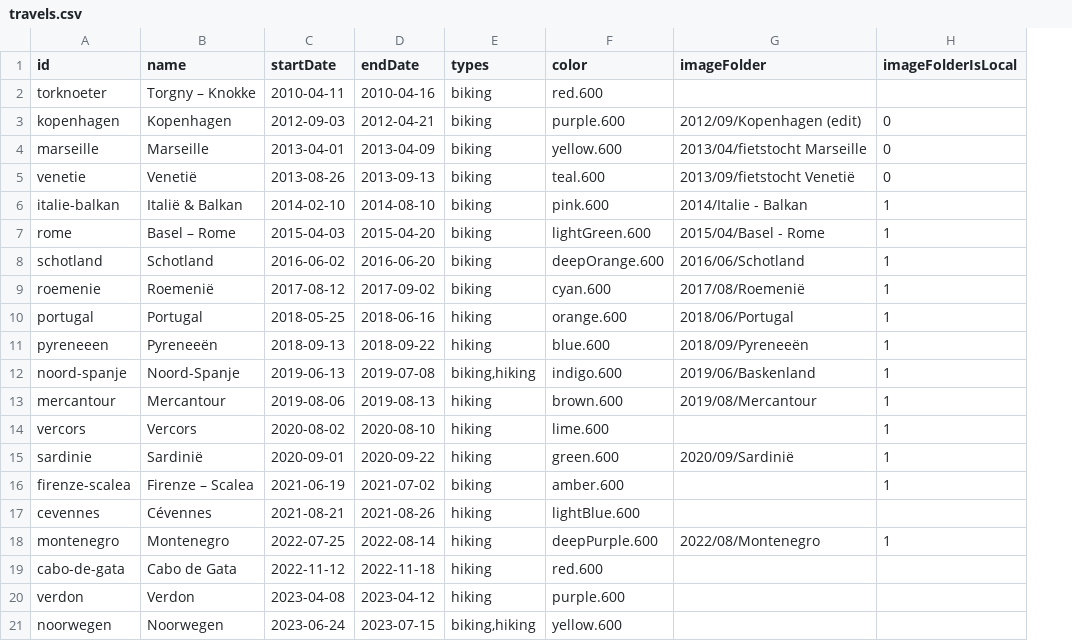
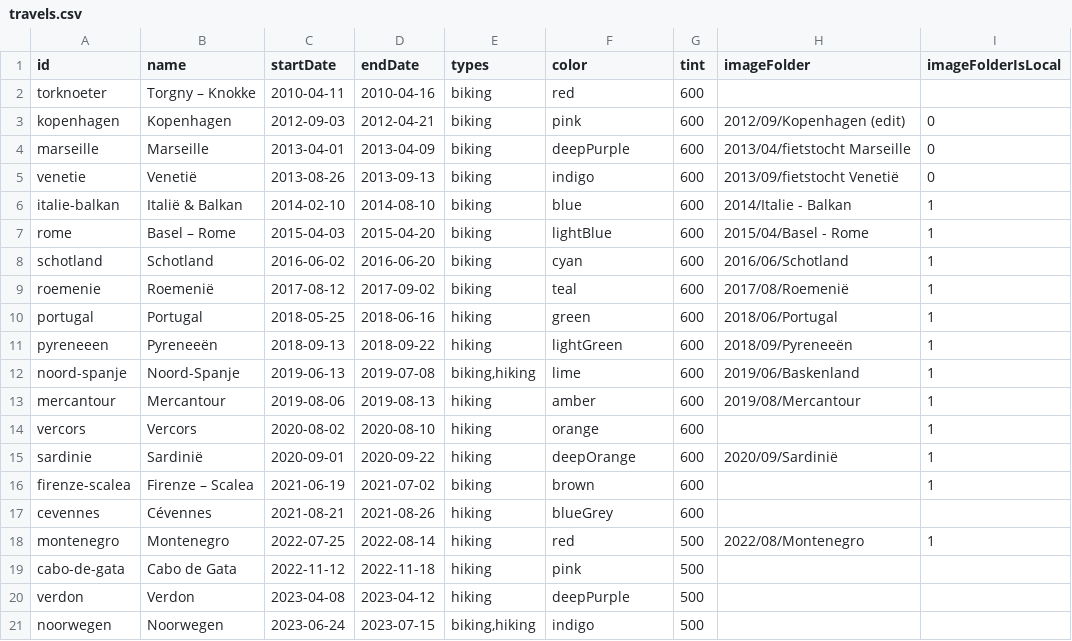
Before and after one commit to Lebuin/travelmap, a CSV file: src/assets/travels.csv, drawn as a sheet; the diff names each change by its address in the sheet, - before the commit and + after, or states it on an @@ line.

Commit message:
update travel colors

```diff
--- a/src/assets/travels.csv
+++ b/src/assets/travels.csv
+column G (tint), rows 2-21: 600 | 600 | 600 | 600 | 600 | 600 | 600 | 600 | 600 | 600 | 600 | 600 | 600 | 600 | 600 | 600 | 500 | 500 | 500 | 500
-F2 (color): red.600
+F2 (color): red
-F3 (color): purple.600
+F3 (color): pink
-F4 (color): yellow.600
+F4 (color): deepPurple
-F5 (color): teal.600
+F5 (color): indigo
-F6 (color): pink.600
+F6 (color): blue
-F7 (color): lightGreen.600
+F7 (color): lightBlue
-F8 (color): deepOrange.600
+F8 (color): cyan
-F9 (color): cyan.600
+F9 (color): teal
-F10 (color): orange.600
+F10 (color): green
-F11 (color): blue.600
+F11 (color): lightGreen
-F12 (color): indigo.600
+F12 (color): lime
-F13 (color): brown.600
+F13 (color): amber
-F14 (color): lime.600
+F14 (color): orange
-F15 (color): green.600
+F15 (color): deepOrange
-F16 (color): amber.600
+F16 (color): brown
-F17 (color): lightBlue.600
+F17 (color): blueGrey
-F18 (color): deepPurple.600
+F18 (color): red
-F19 (color): red.600
+F19 (color): pink
-F20 (color): purple.600
+F20 (color): deepPurple
-F21 (color): yellow.600
+F21 (color): indigo
```
Also changed, not shown: 2 other files.
